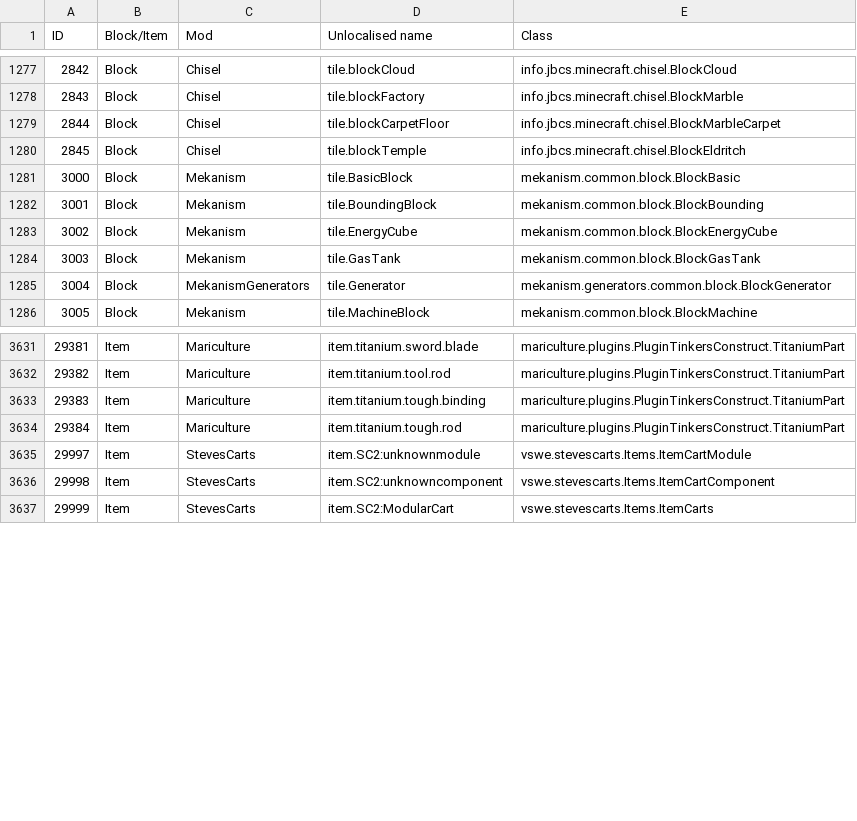
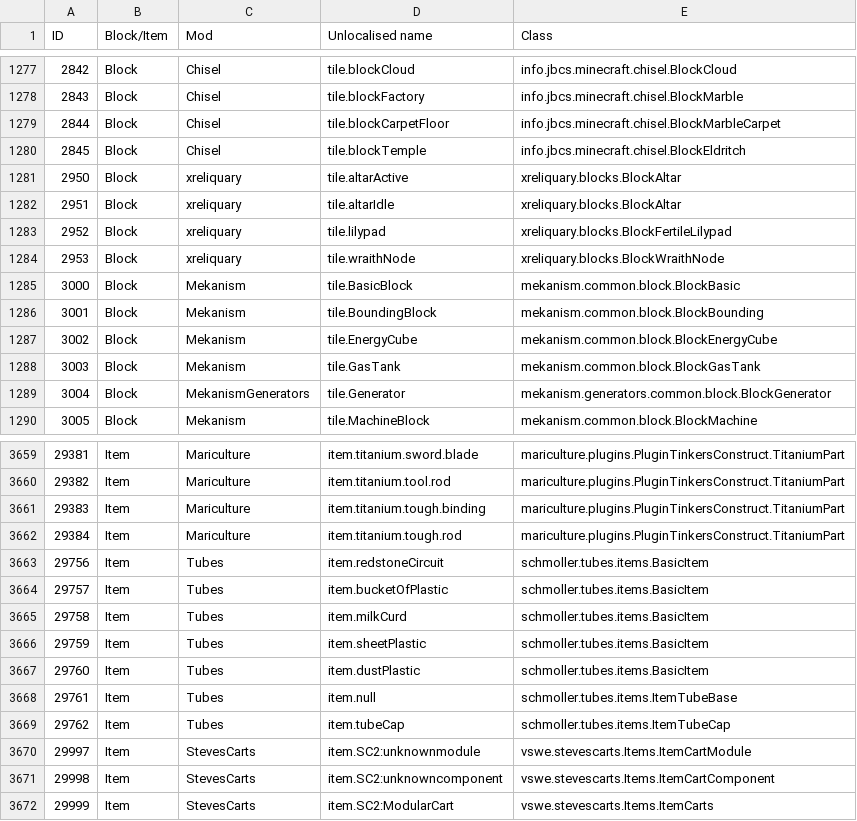
Before and after one commit to KirinDave/ResonantRise, a CSV file: IDMaps/item.csv, drawn as a sheet; only a part is shown, gaps mark what is left out; the diff covers the shown part only.

```diff
--- a/IDMaps/item.csv
+++ b/IDMaps/item.csv
@@ -1280,2 +1280,6 @@ ID,Block/Item,Mod,Unlocalised name,Class
 2845,Block,Chisel,tile.blockTemple,info.jbcs.minecraft.chisel.BlockEldritch
+2950,Block,xreliquary,tile.altarActive,xreliquary.blocks.BlockAltar
+2951,Block,xreliquary,tile.altarIdle,xreliquary.blocks.BlockAltar
+2952,Block,xreliquary,tile.lilypad,xreliquary.blocks.BlockFertileLilypad
+2953,Block,xreliquary,tile.wraithNode,xreliquary.blocks.BlockWraithNode
 3000,Block,Mekanism,tile.BasicBlock,mekanism.common.block.BlockBasic
@@ -3634,2 +3662,9 @@ ID,Block/Item,Mod,Unlocalised name,Class
 29384,Item,Mariculture,item.titanium.tough.rod,mariculture.plugins.PluginTinkersConstruct.TitaniumPart
+29756,Item,Tubes,item.redstoneCircuit,schmoller.tubes.items.BasicItem
+29757,Item,Tubes,item.bucketOfPlastic,schmoller.tubes.items.BasicItem
+29758,Item,Tubes,item.milkCurd,schmoller.tubes.items.BasicItem
+29759,Item,Tubes,item.sheetPlastic,schmoller.tubes.items.BasicItem
+29760,Item,Tubes,item.dustPlastic,schmoller.tubes.items.BasicItem
+29761,Item,Tubes,item.null,schmoller.tubes.items.ItemTubeBase
+29762,Item,Tubes,item.tubeCap,schmoller.tubes.items.ItemTubeCap
 29997,Item,StevesCarts,item.SC2:unknownmodule,vswe.stevescarts.Items.ItemCartModule
```
Also changed, not shown: 24 added rows elsewhere in this file, 4 other files.
